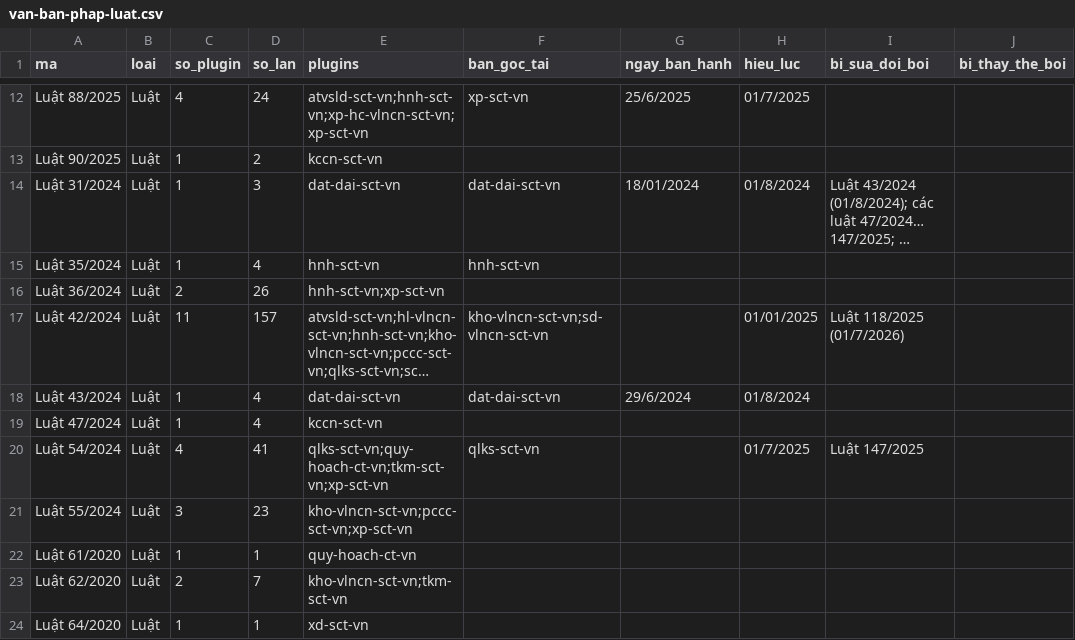
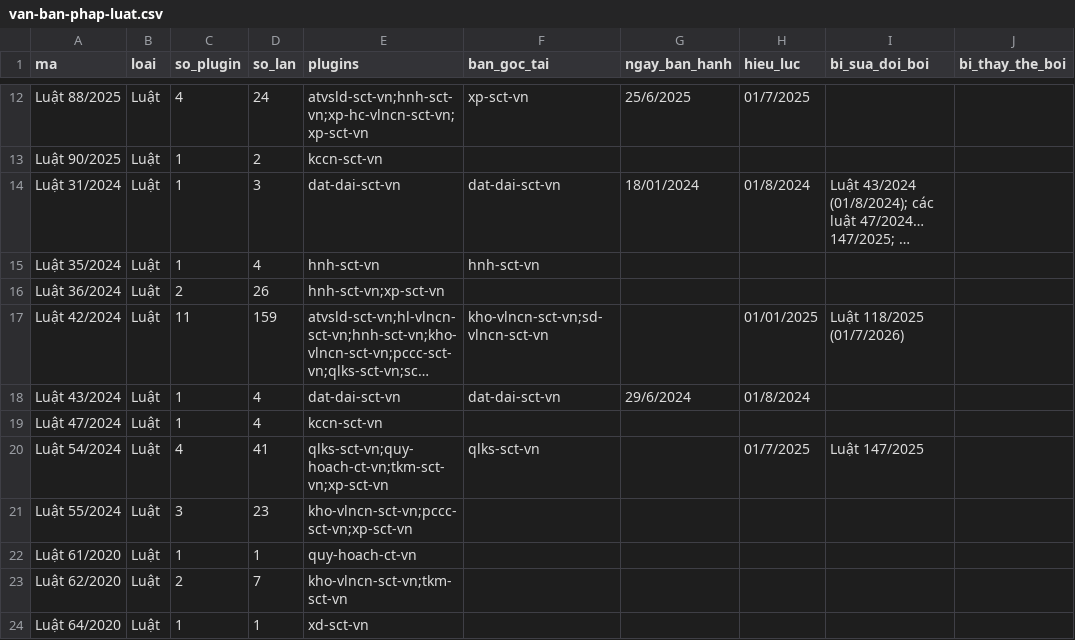
Before and after one commit to Trangsct/skill-sct, a CSV file: registry/van-ban-phap-luat.csv, drawn as a sheet; only a part is shown, gaps mark what is left out; long unchanged cells end in …; the diff covers the shown part only; the diff names each change by its address in the sheet, - before the commit and + after, or states it on an @@ line.

```diff
--- a/registry/van-ban-phap-luat.csv
+++ b/registry/van-ban-phap-luat.csv
-D17 (so_lan): 157
+D17 (so_lan): 159
```
Also changed, not shown: 2 added rows and 11 edited cells elsewhere in this file, DANH-MUC-VAN-BAN-GOC.csv, 38 other files.
